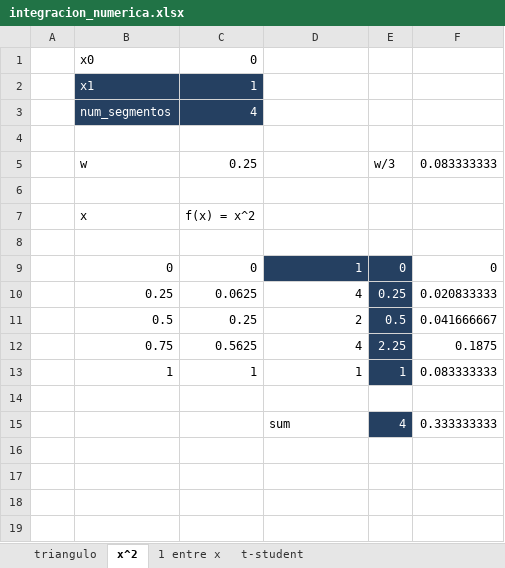
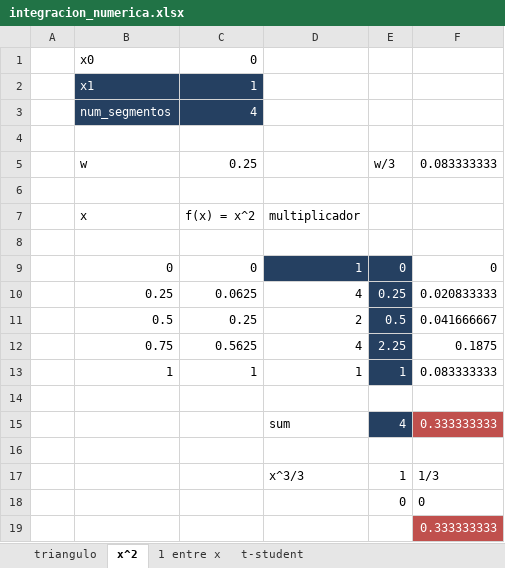
Before and after one commit to adsoftsito/metodos-numericos, an Excel workbook: w12/integracion_numerica.xlsx, sheet x^2, drawn as a sheet; values as stored, in another font and other column widths than the file's, no borders; charts and pictures not drawn; the diff names each change by its address in the sheet, - before the commit and + after, or states it on an @@ line.

```diff
--- a/w12/integracion_numerica.xlsx (sheet x^2)
+++ b/w12/integracion_numerica.xlsx (sheet x^2)
-D7: (empty)
+D7: multiplicador
@@ F15 fill: none → #C0504D, text colour: black → #FFFFFF @@
+row 16: (empty)
+row 17:  |  |  | x^3/3 | 1 | 1/3
+row 18:  |  |  |  | 0 | 0
+row 19:  |  |  |  |  | 0.333333333
```
Also changed, not shown: sheet t-student, sheet 1 entre x, sheet triangulo, formulas that keep their value, charts or pictures, 4 other files.
